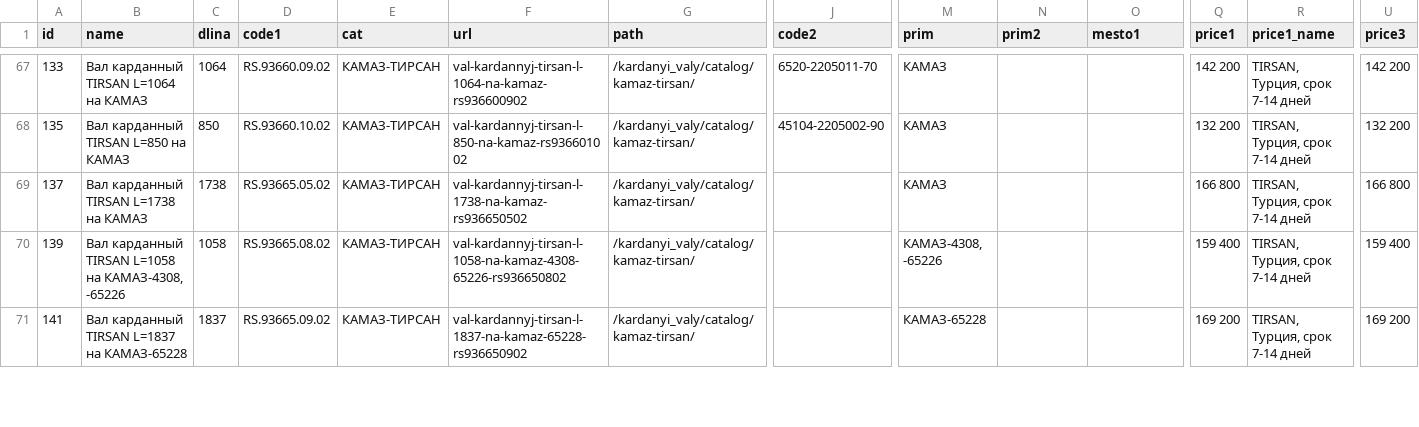
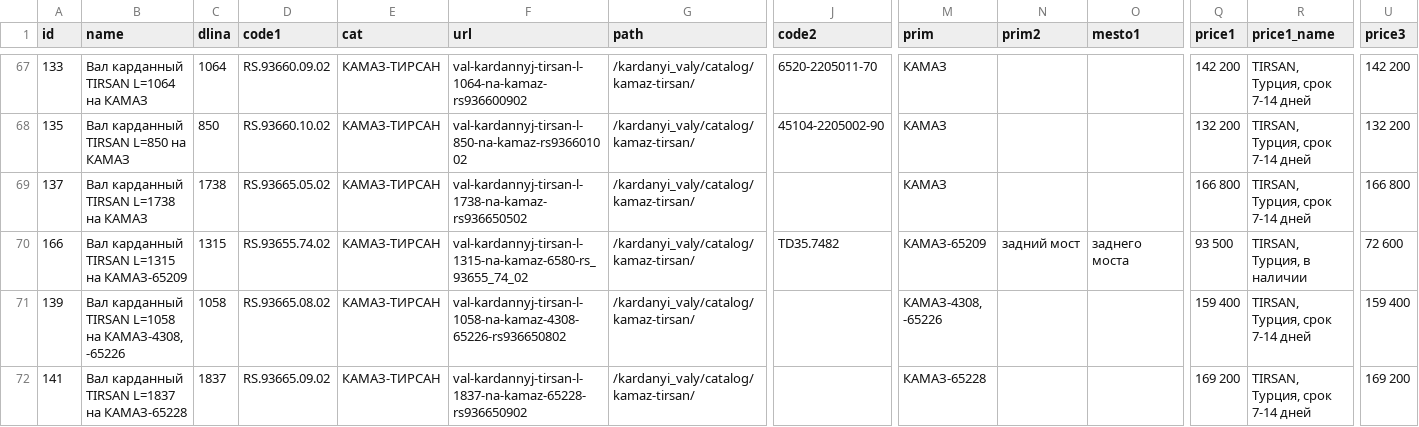
Before and after one commit to reesly/zap-kam, a TSV file: data/tirsan-kamaz.tsv, drawn as a sheet; only a part is shown, gaps mark what is left out; rows hold the shown columns only; the diff names each change by its address in the sheet, - before the commit and + after, or states it on an @@ line.

```diff
--- a/data/tirsan-kamaz.tsv
+++ b/data/tirsan-kamaz.tsv
+row 70: 166 | Вал карданный TIRSAN L=1315 на КАМАЗ-65209 | 1315 | RS.93655.74.02 | КАМАЗ-ТИРСАН | val-kardannyj-tirsan-l-1315-na-kamaz-6580-rs_93655_74_02 | /kardanyi_valy/catalog/kamaz-tirsan/ | TD35.7482 | КАМАЗ-65209 | задний мост | заднего моста | 93 500 | TIRSAN, Турция, в наличии | 72 600
```
Also changed, not shown: data/k4310.tsv, 2 other files.
